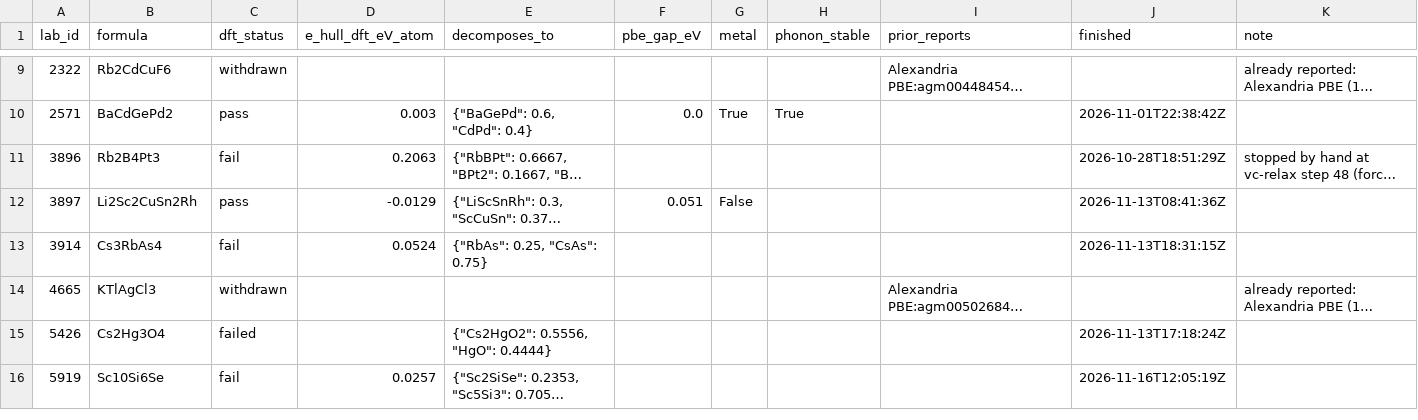
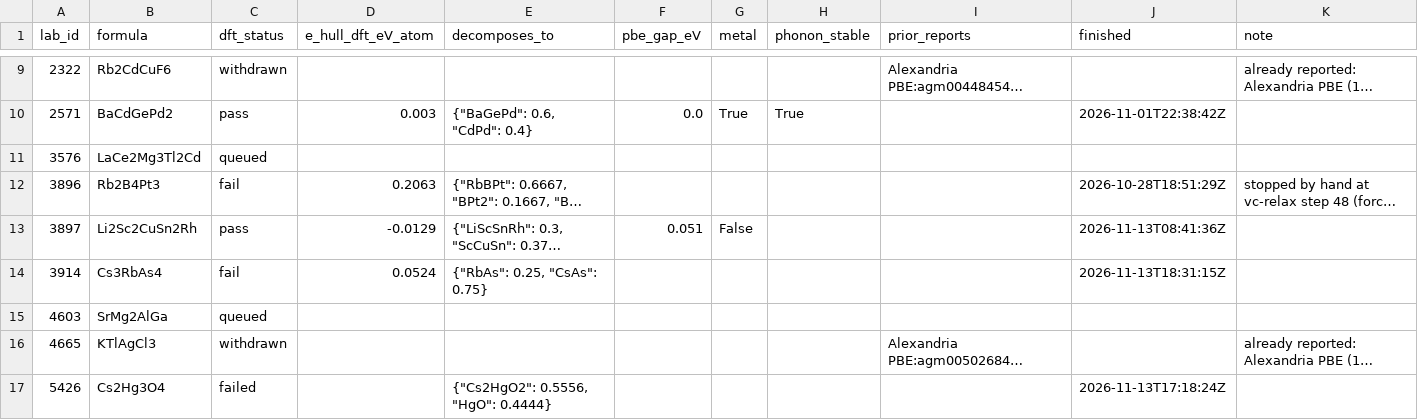
Before and after one commit to zer0contextlost/crystal-lab-data, a CSV file: dft_results.csv, drawn as a sheet; only a part is shown, gaps mark what is left out; the shorter side is filled out with more unchanged rows; long unchanged cells end in …; the diff names each change by its address in the sheet, - before the commit and + after, or states it on an @@ line.

```diff
--- a/dft_results.csv
+++ b/dft_results.csv
+row 11: 3576 | LaCe2Mg3Tl2Cd | queued
+row 15: 4603 | SrMg2AlGa | queued
```
Also changed, not shown: structures.csv, 38 other files.
